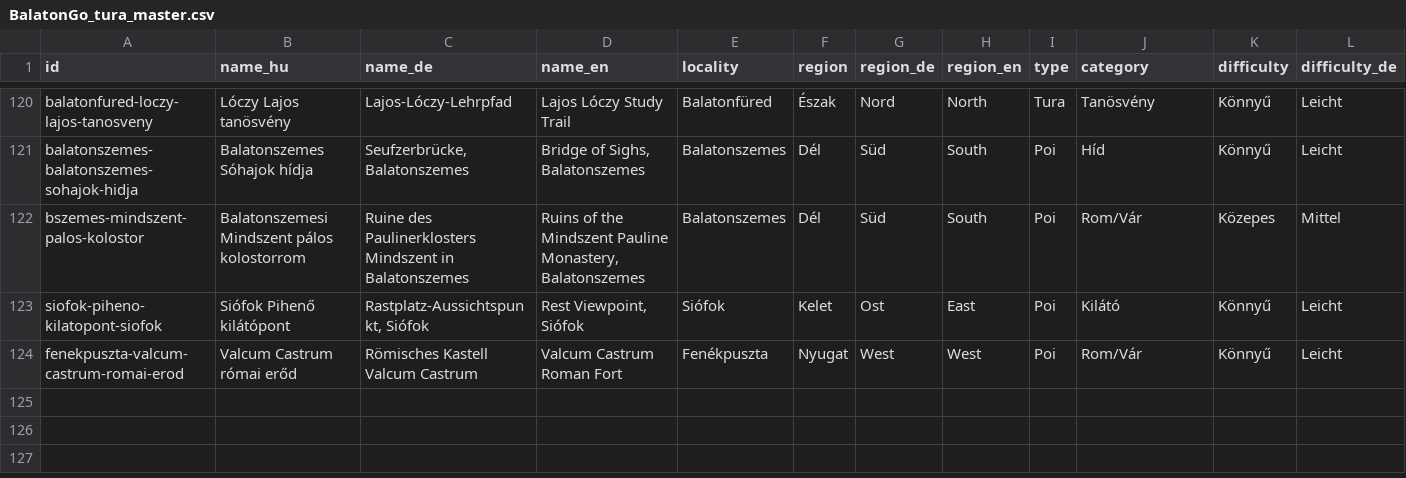
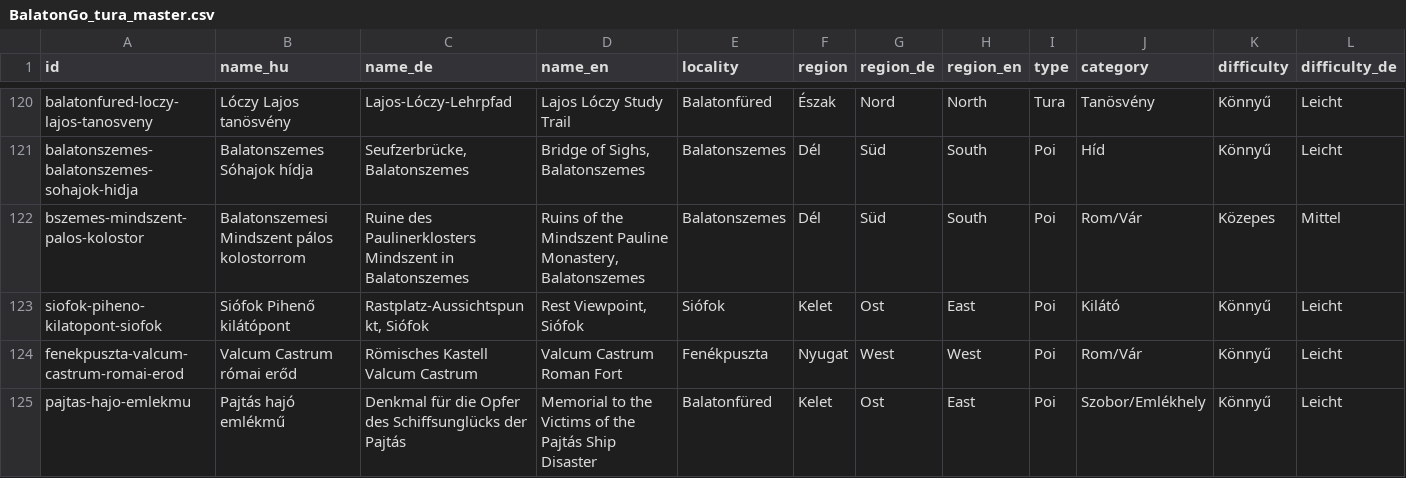
Before and after one commit to szonjakrizsan-arch/balatongo-tura, a CSV file: BalatonGo_tura_master.csv, drawn as a sheet; only a part is shown, gaps mark what is left out; rows hold the shown columns only; the diff names each change by its address in the sheet, - before the commit and + after, or states it on an @@ line.

Commit message:
Add files via upload

```diff
--- a/BalatonGo_tura_master.csv
+++ b/BalatonGo_tura_master.csv
+row 125: pajtas-hajo-emlekmu | Pajtás hajó emlékmű | Denkmal für die Opfer des Schiffsunglücks der Pajtás | Memorial to the Victims of the Pajtás Ship Disaster | Balatonfüred | Kelet | Ost | East | Poi | Szobor/Emlékhely | Könnyű | Leicht
```
